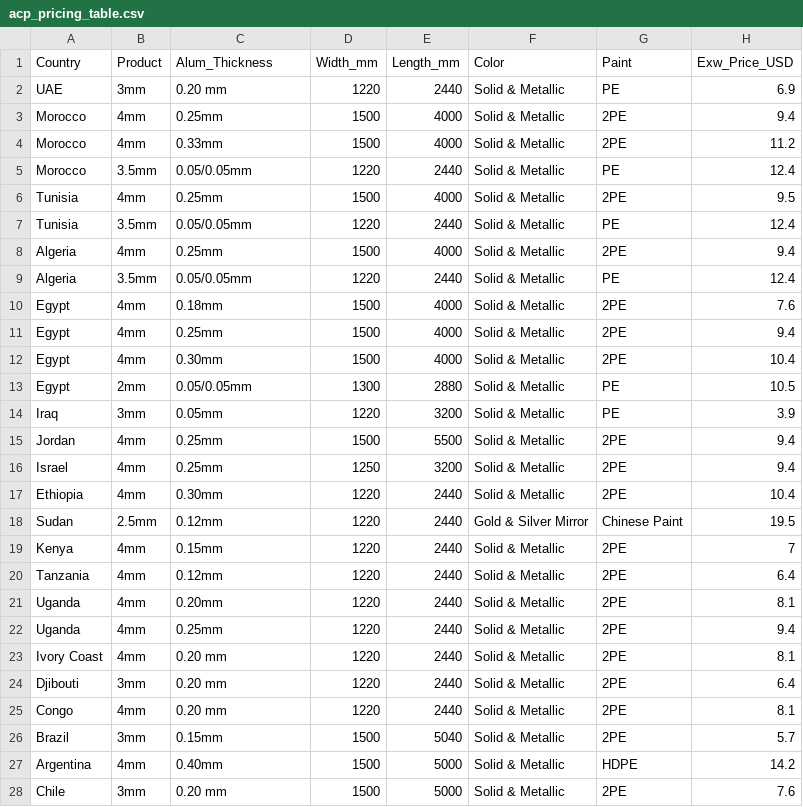
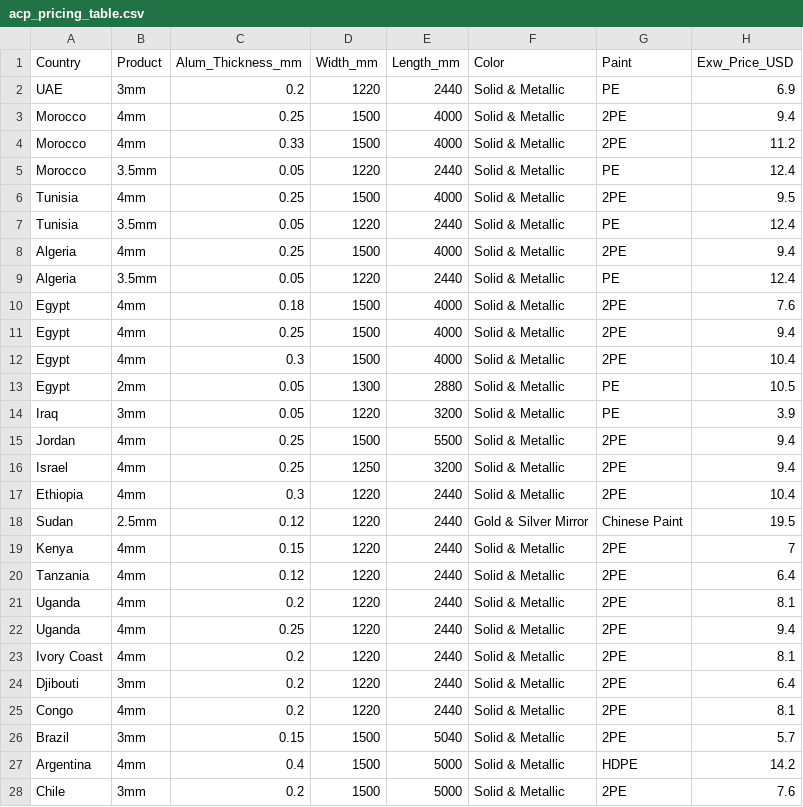
Before and after one commit to imaadkhan1706/acp-pricing-calculator, a CSV file: acp_pricing_table.csv, drawn as a sheet; only a part is shown; the diff covers the shown part only.

Commit message:
Initial commit of ACP pricing calculator

```diff
--- a/acp_pricing_table.csv
+++ b/acp_pricing_table.csv
@@ -1,28 +1,28 @@
-Country,Product,Alum_Thickness,Width_mm,Length_mm,Color,Paint,Exw_Price_USD
-UAE,3mm,0.20 mm,1220,2440,Solid & Metallic,PE,6.9
-Morocco,4mm,0.25mm,1500,4000,Solid & Metallic,2PE,9.4
-Morocco,4mm,0.33mm,1500,4000,Solid & Metallic,2PE,11.2
-Morocco,3.5mm,0.05/0.05mm,1220,2440,Solid & Metallic,PE,12.4
-Tunisia,4mm,0.25mm,1500,4000,Solid & Metallic,2PE,9.5
-Tunisia,3.5mm,0.05/0.05mm,1220,2440,Solid & Metallic,PE,12.4
-Algeria,4mm,0.25mm,1500,4000,Solid & Metallic,2PE,9.4
-Algeria,3.5mm,0.05/0.05mm,1220,2440,Solid & Metallic,PE,12.4
-Egypt,4mm,0.18mm,1500,4000,Solid & Metallic,2PE,7.6
-Egypt,4mm,0.25mm,1500,4000,Solid & Metallic,2PE,9.4
-Egypt,4mm,0.30mm,1500,4000,Solid & Metallic,2PE,10.4
-Egypt,2mm,0.05/0.05mm,1300,2880,Solid & Metallic,PE,10.5
-Iraq,3mm,0.05mm,1220,3200,Solid & Metallic,PE,3.9
-Jordan,4mm,0.25mm,1500,5500,Solid & Metallic,2PE,9.4
-Israel,4mm,0.25mm,1250,3200,Solid & Metallic,2PE,9.4
-Ethiopia,4mm,0.30mm,1220,2440,Solid & Metallic,2PE,10.4
-Sudan,2.5mm,0.12mm,1220,2440,Gold & Silver Mirror,Chinese Paint,19.5
-Kenya,4mm,0.15mm,1220,2440,Solid & Metallic,2PE,7
-Tanzania,4mm,0.12mm,1220,2440,Solid & Metallic,2PE,6.4
-Uganda,4mm,0.20mm,1220,2440,Solid & Metallic,2PE,8.1
-Uganda,4mm,0.25mm,1220,2440,Solid & Metallic,2PE,9.4
-Ivory Coast,4mm,0.20 mm,1220,2440,Solid & Metallic,2PE,8.1
-Djibouti,3mm,0.20 mm,1220,2440,Solid & Metallic,2PE,6.4
-Congo,4mm,0.20 mm,1220,2440,Solid & Metallic,2PE,8.1
-Brazil,3mm,0.15mm,1500,5040,Solid & Metallic,2PE,5.7
-Argentina,4mm,0.40mm,1500,5000,Solid & Metallic,HDPE,14.2
-Chile,3mm,0.20 mm,1500,5000,Solid & Metallic,2PE,7.6
+Country,Product,Alum_Thickness_mm,Width_mm,Length_mm,Color,Paint,Exw_Price_USD
+UAE,3mm,0.2,1220,2440,Solid & Metallic,PE,6.9
+Morocco,4mm,0.25,1500,4000,Solid & Metallic,2PE,9.4
+Morocco,4mm,0.33,1500,4000,Solid & Metallic,2PE,11.2
+Morocco,3.5mm,0.05,1220,2440,Solid & Metallic,PE,12.4
+Tunisia,4mm,0.25,1500,4000,Solid & Metallic,2PE,9.5
+Tunisia,3.5mm,0.05,1220,2440,Solid & Metallic,PE,12.4
+Algeria,4mm,0.25,1500,4000,Solid & Metallic,2PE,9.4
+Algeria,3.5mm,0.05,1220,2440,Solid & Metallic,PE,12.4
+Egypt,4mm,0.18,1500,4000,Solid & Metallic,2PE,7.6
+Egypt,4mm,0.25,1500,4000,Solid & Metallic,2PE,9.4
+Egypt,4mm,0.3,1500,4000,Solid & Metallic,2PE,10.4
+Egypt,2mm,0.05,1300,2880,Solid & Metallic,PE,10.5
+Iraq,3mm,0.05,1220,3200,Solid & Metallic,PE,3.9
+Jordan,4mm,0.25,1500,5500,Solid & Metallic,2PE,9.4
+Israel,4mm,0.25,1250,3200,Solid & Metallic,2PE,9.4
+Ethiopia,4mm,0.3,1220,2440,Solid & Metallic,2PE,10.4
+Sudan,2.5mm,0.12,1220,2440,Gold & Silver Mirror,Chinese Paint,19.5
+Kenya,4mm,0.15,1220,2440,Solid & Metallic,2PE,7
+Tanzania,4mm,0.12,1220,2440,Solid & Metallic,2PE,6.4
+Uganda,4mm,0.2,1220,2440,Solid & Metallic,2PE,8.1
+Uganda,4mm,0.25,1220,2440,Solid & Metallic,2PE,9.4
+Ivory Coast,4mm,0.2,1220,2440,Solid & Metallic,2PE,8.1
+Djibouti,3mm,0.2,1220,2440,Solid & Metallic,2PE,6.4
+Congo,4mm,0.2,1220,2440,Solid & Metallic,2PE,8.1
+Brazil,3mm,0.15,1500,5040,Solid & Metallic,2PE,5.7
+Argentina,4mm,0.4,1500,5000,Solid & Metallic,HDPE,14.2
+Chile,3mm,0.2,1500,5000,Solid & Metallic,2PE,7.6
```
Also changed, not shown: 3 edited cells elsewhere in this file, 2 other files.
